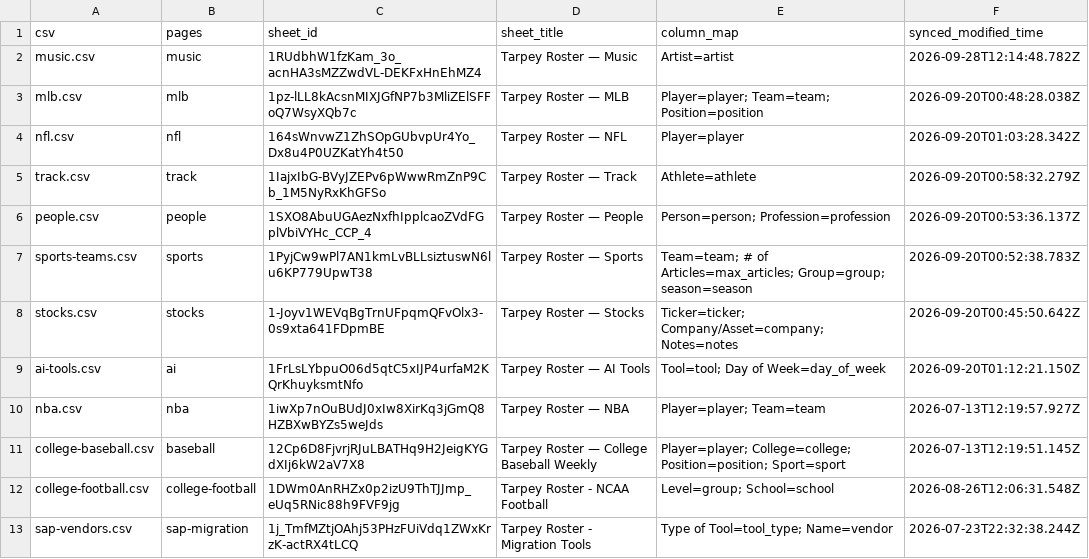
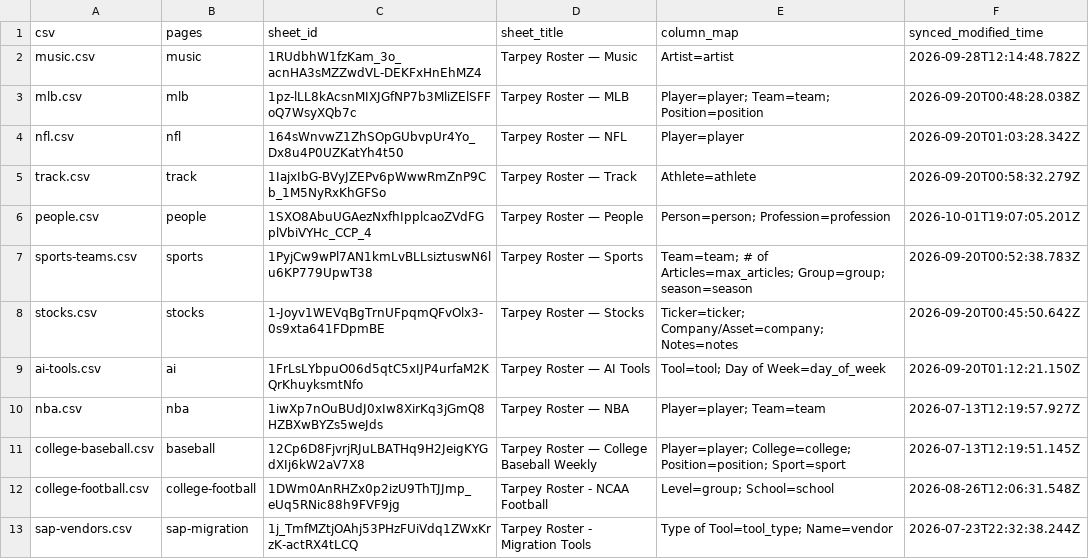
Before and after one commit to tarpeyjr-netizen/tarpey-daily-brief, a CSV file: jobs/rosters/_sync.csv, drawn as a sheet.

```diff
--- a/jobs/rosters/_sync.csv
+++ b/jobs/rosters/_sync.csv
@@ -5,3 +5,3 @@ nfl.csv,nfl,164sWnvwZ1ZhSOpGUbvpUr4Yo_Dx8u4P0UZKatYh4t50,Tarpey Roster — NFL,P
 track.csv,track,1IajxIbG-BVyJZEPv6pWwwRmZnP9Cb_1M5NyRxKhGFSo,Tarpey Roster — Track,Athlete=athlete,2026-09-20T00:58:32.279Z
-people.csv,people,1SXO8AbuUGAezNxfhIpplcaoZVdFGplVbiVYHc_CCP_4,Tarpey Roster — People,Person=person; Profession=profession,2026-09-20T00:53:36.137Z
+people.csv,people,1SXO8AbuUGAezNxfhIpplcaoZVdFGplVbiVYHc_CCP_4,Tarpey Roster — People,Person=person; Profession=profession,2026-10-01T19:07:05.201Z
 sports-teams.csv,sports,1PyjCw9wPl7AN1kmLvBLLsiztuswN6lu6KP779UpwT38,Tarpey Roster — Sports,Team=team; # of Articles=max_articles; Group=group; season=season,2026-09-20T00:52:38.783Z
```
Also changed, not shown: jobs/rosters/people.csv.
